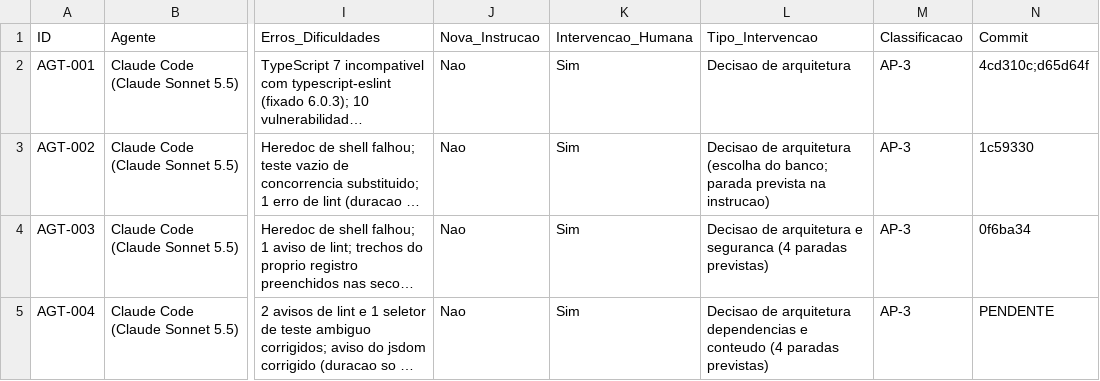
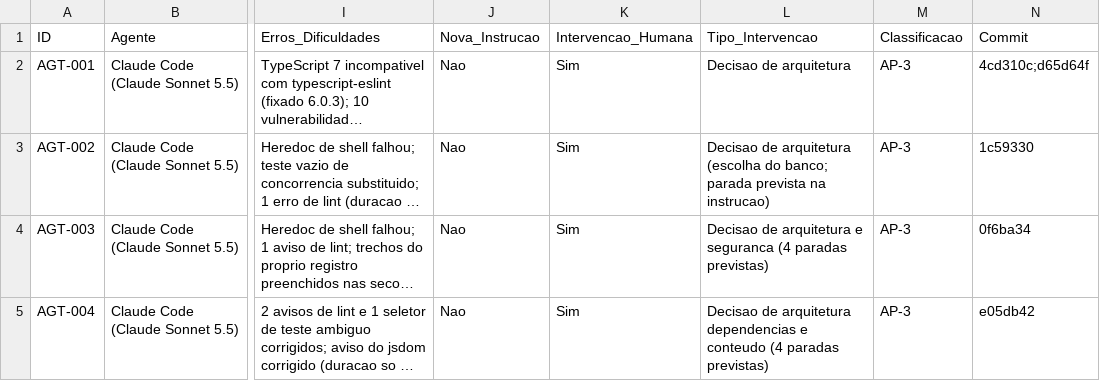
Before and after one commit to lipinhoxd/TCC-CLAUDE-, a CSV file: TCC/metricas/METRICAS.csv, drawn as a sheet; only a part is shown, gaps mark what is left out; long unchanged cells end in …; the diff names each change by its address in the sheet, - before the commit and + after, or states it on an @@ line.

```diff
--- a/TCC/metricas/METRICAS.csv
+++ b/TCC/metricas/METRICAS.csv
-N5 (Commit): PENDENTE
+N5 (Commit): e05db42
```
Also changed, not shown: 4 other files.
